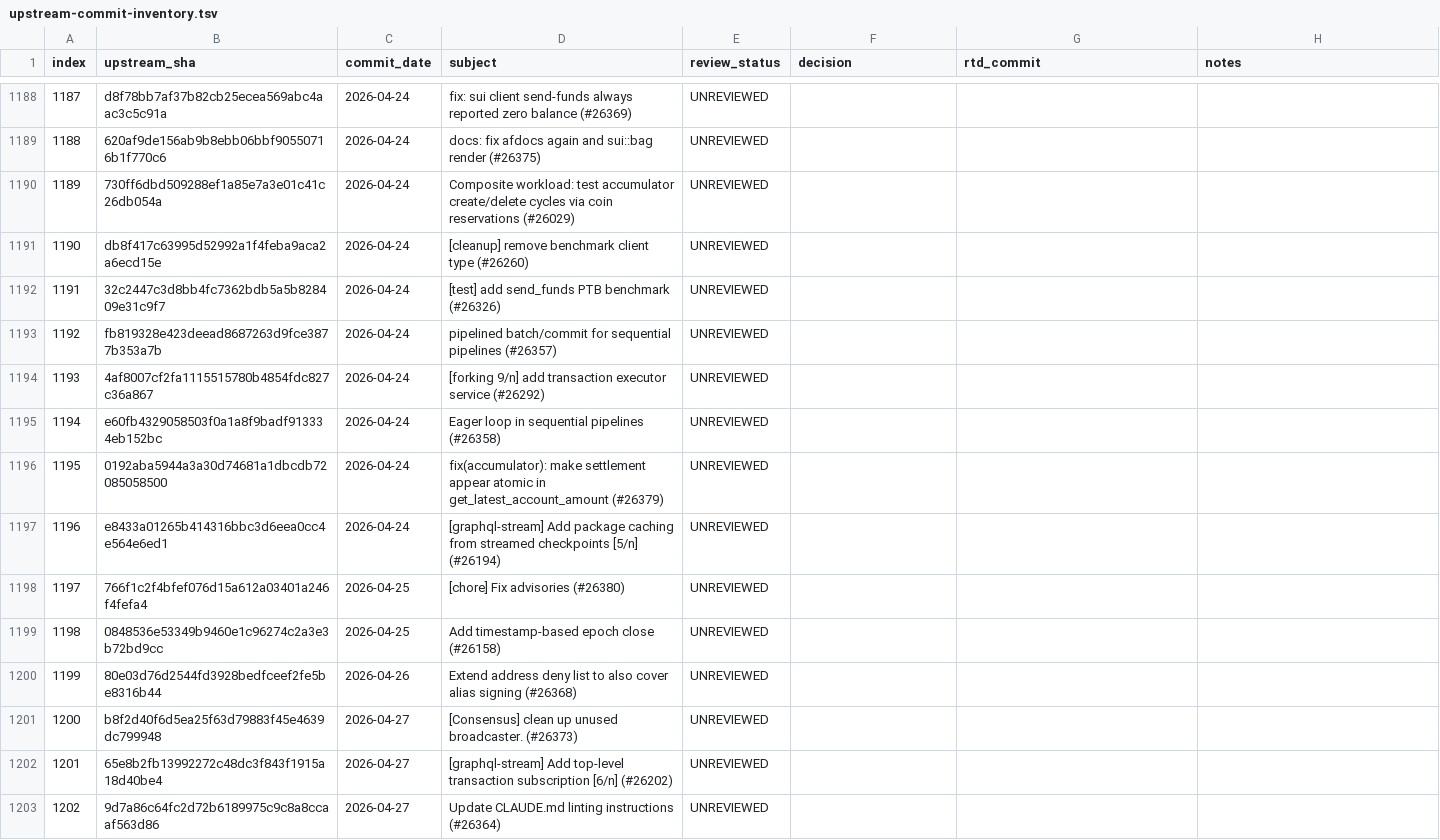
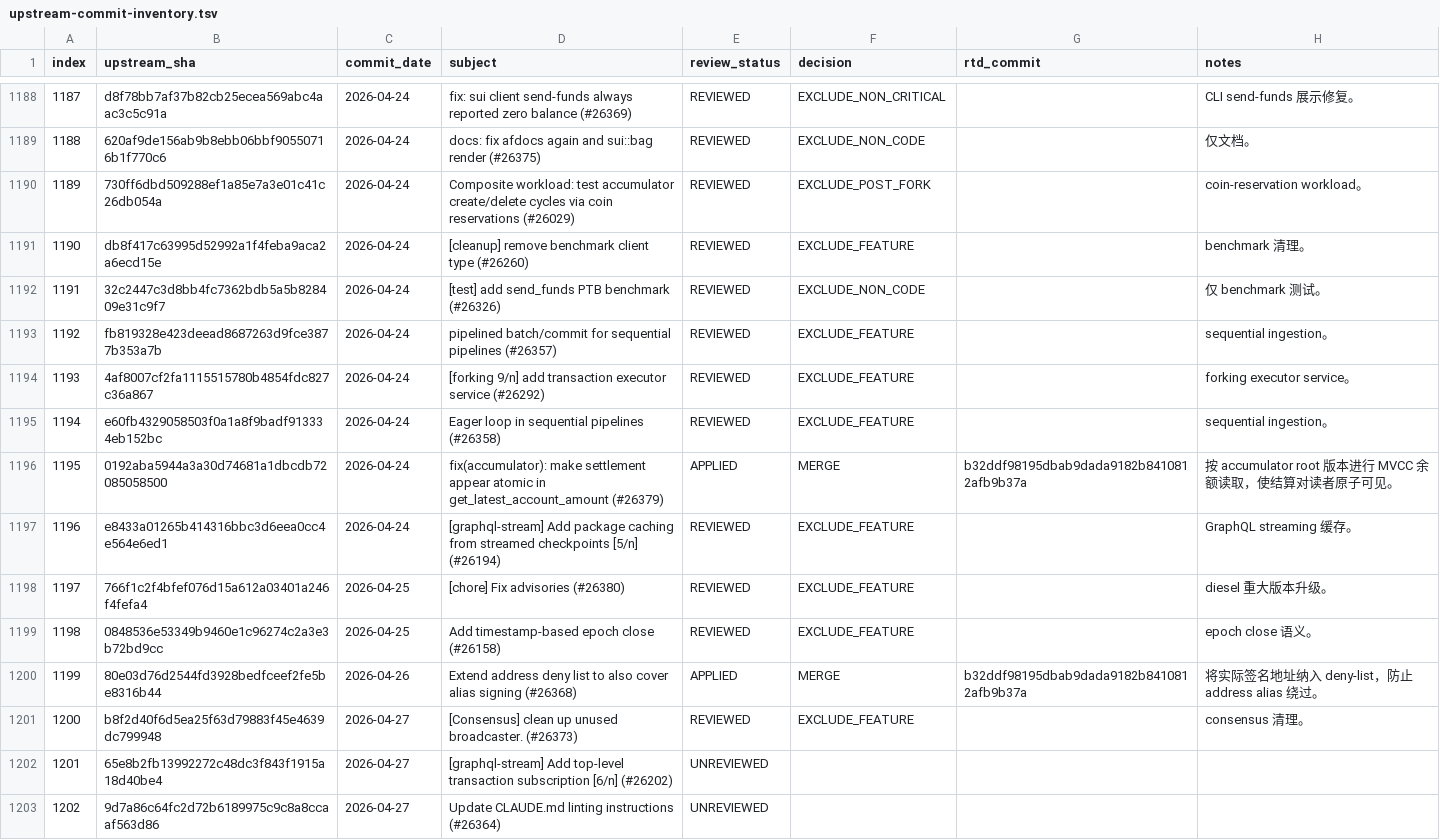
Before and after one commit to LinkUVerse/rtd, a TSV file: doc/mergeUpstreamPatch/upstream-commit-inventory.tsv, drawn as a sheet; only a part is shown, gaps mark what is left out; the diff covers the shown part only.

Commit message:
docs: review upstream patches 1151-1200

```diff
--- a/doc/mergeUpstreamPatch/upstream-commit-inventory.tsv
+++ b/doc/mergeUpstreamPatch/upstream-commit-inventory.tsv
@@ -1188,15 +1188,15 @@ index	upstream_sha	commit_date	subject	review_status	decision	rtd_commit	notes
-1187	d8f78bb7af37b82cb25ecea569abc4aac3c5c91a	2026-04-24	fix: sui client send-funds always reported zero balance (#26369)	UNREVIEWED			
-1188	620af9de156ab9b8ebb06bbf90550716b1f770c6	2026-04-24	docs: fix afdocs again and sui::bag render (#26375)	UNREVIEWED			
-1189	730ff6dbd509288ef1a85e7a3e01c41c26db054a	2026-04-24	Composite workload: test accumulator create/delete cycles via coin reservations (#26029)	UNREVIEWED			
-1190	db8f417c63995d52992a1f4feba9aca2a6ecd15e	2026-04-24	[cleanup] remove benchmark client type (#26260)	UNREVIEWED			
-1191	32c2447c3d8bb4fc7362bdb5a5b828409e31c9f7	2026-04-24	[test] add send_funds PTB benchmark (#26326)	UNREVIEWED			
-1192	fb819328e423deead8687263d9fce3877b353a7b	2026-04-24	pipelined batch/commit for sequential pipelines (#26357)	UNREVIEWED			
-1193	4af8007cf2fa1115515780b4854fdc827c36a867	2026-04-24	[forking 9/n] add transaction executor service (#26292)	UNREVIEWED			
-1194	e60fb4329058503f0a1a8f9badf913334eb152bc	2026-04-24	Eager loop in sequential pipelines (#26358)	UNREVIEWED			
-1195	0192aba5944a3a30d74681a1dbcdb72085058500	2026-04-24	fix(accumulator): make settlement appear atomic in get_latest_account_amount (#26379)	UNREVIEWED			
-1196	e8433a01265b414316bbc3d6eea0cc4e564e6ed1	2026-04-24	[graphql-stream] Add package caching from streamed checkpoints [5/n] (#26194)	UNREVIEWED			
-1197	766f1c2f4bfef076d15a612a03401a246f4fefa4	2026-04-25	[chore] Fix advisories (#26380)	UNREVIEWED			
-1198	0848536e53349b9460e1c96274c2a3e3b72bd9cc	2026-04-25	Add timestamp-based epoch close (#26158)	UNREVIEWED			
-1199	80e03d76d2544fd3928bedfceef2fe5be8316b44	2026-04-26	Extend address deny list to also cover alias signing (#26368)	UNREVIEWED			
-1200	b8f2d40f6d5ea25f63d79883f45e4639dc799948	2026-04-27	[Consensus] clean up unused broadcaster. (#26373)	UNREVIEWED			
+1187	d8f78bb7af37b82cb25ecea569abc4aac3c5c91a	2026-04-24	fix: sui client send-funds always reported zero balance (#26369)	REVIEWED	EXCLUDE_NON_CRITICAL		CLI send-funds 展示修复。
+1188	620af9de156ab9b8ebb06bbf90550716b1f770c6	2026-04-24	docs: fix afdocs again and sui::bag render (#26375)	REVIEWED	EXCLUDE_NON_CODE		仅文档。
+1189	730ff6dbd509288ef1a85e7a3e01c41c26db054a	2026-04-24	Composite workload: test accumulator create/delete cycles via coin reservations (#26029)	REVIEWED	EXCLUDE_POST_FORK		coin-reservation workload。
+1190	db8f417c63995d52992a1f4feba9aca2a6ecd15e	2026-04-24	[cleanup] remove benchmark client type (#26260)	REVIEWED	EXCLUDE_FEATURE		benchmark 清理。
+1191	32c2447c3d8bb4fc7362bdb5a5b828409e31c9f7	2026-04-24	[test] add send_funds PTB benchmark (#26326)	REVIEWED	EXCLUDE_NON_CODE		仅 benchmark 测试。
+1192	fb819328e423deead8687263d9fce3877b353a7b	2026-04-24	pipelined batch/commit for sequential pipelines (#26357)	REVIEWED	EXCLUDE_FEATURE		sequential ingestion。
+1193	4af8007cf2fa1115515780b4854fdc827c36a867	2026-04-24	[forking 9/n] add transaction executor service (#26292)	REVIEWED	EXCLUDE_FEATURE		forking executor service。
+1194	e60fb4329058503f0a1a8f9badf913334eb152bc	2026-04-24	Eager loop in sequential pipelines (#26358)	REVIEWED	EXCLUDE_FEATURE		sequential ingestion。
+1195	0192aba5944a3a30d74681a1dbcdb72085058500	2026-04-24	fix(accumulator): make settlement appear atomic in get_latest_account_amount (#26379)	APPLIED	MERGE	b32ddf98195dbab9dada9182b8410812afb9b37a	按 accumulator root 版本进行 MVCC 余额读取，使结算对读者原子可见。
+1196	e8433a01265b414316bbc3d6eea0cc4e564e6ed1	2026-04-24	[graphql-stream] Add package caching from streamed checkpoints [5/n] (#26194)	REVIEWED	EXCLUDE_FEATURE		GraphQL streaming 缓存。
+1197	766f1c2f4bfef076d15a612a03401a246f4fefa4	2026-04-25	[chore] Fix advisories (#26380)	REVIEWED	EXCLUDE_FEATURE		diesel 重大版本升级。
+1198	0848536e53349b9460e1c96274c2a3e3b72bd9cc	2026-04-25	Add timestamp-based epoch close (#26158)	REVIEWED	EXCLUDE_FEATURE		epoch close 语义。
+1199	80e03d76d2544fd3928bedfceef2fe5be8316b44	2026-04-26	Extend address deny list to also cover alias signing (#26368)	APPLIED	MERGE	b32ddf98195dbab9dada9182b8410812afb9b37a	将实际签名地址纳入 deny-list，防止 address alias 绕过。
+1200	b8f2d40f6d5ea25f63d79883f45e4639dc799948	2026-04-27	[Consensus] clean up unused broadcaster. (#26373)	REVIEWED	EXCLUDE_FEATURE		consensus 清理。
 1201	65e8b2fb13992272c48dc3f843f1915a18d40be4	2026-04-27	[graphql-stream] Add top-level transaction subscription [6/n] (#26202)	UNREVIEWED			
```
Also changed, not shown: 109 edited cells elsewhere in this file, 1 other file.
